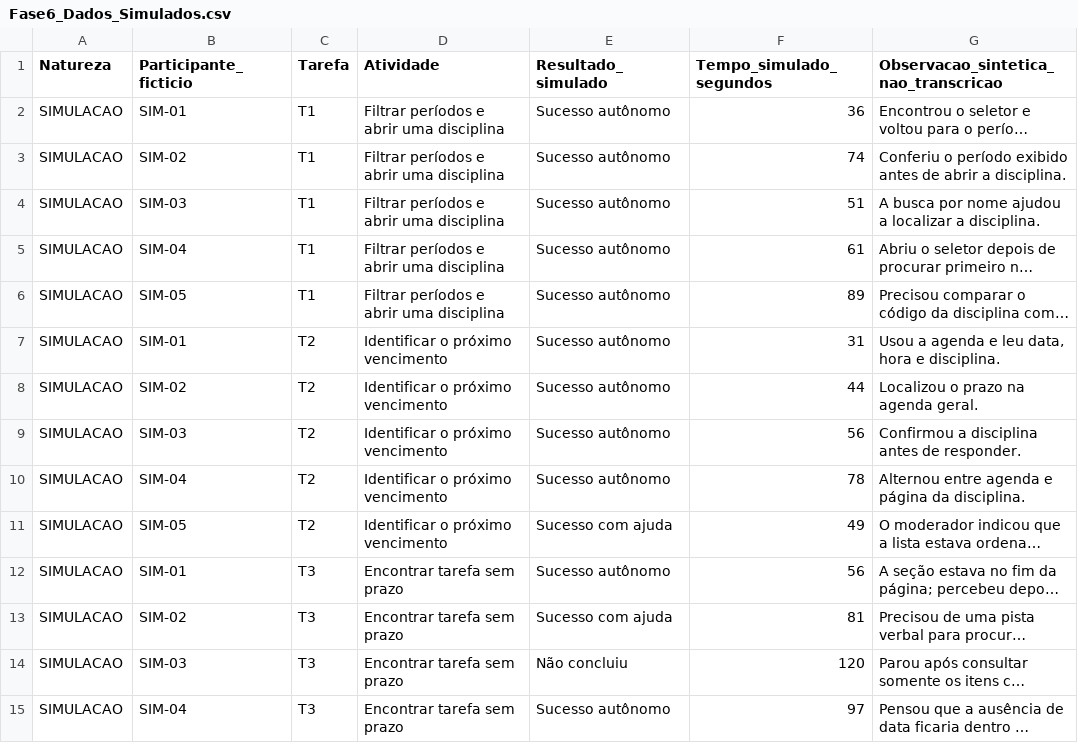
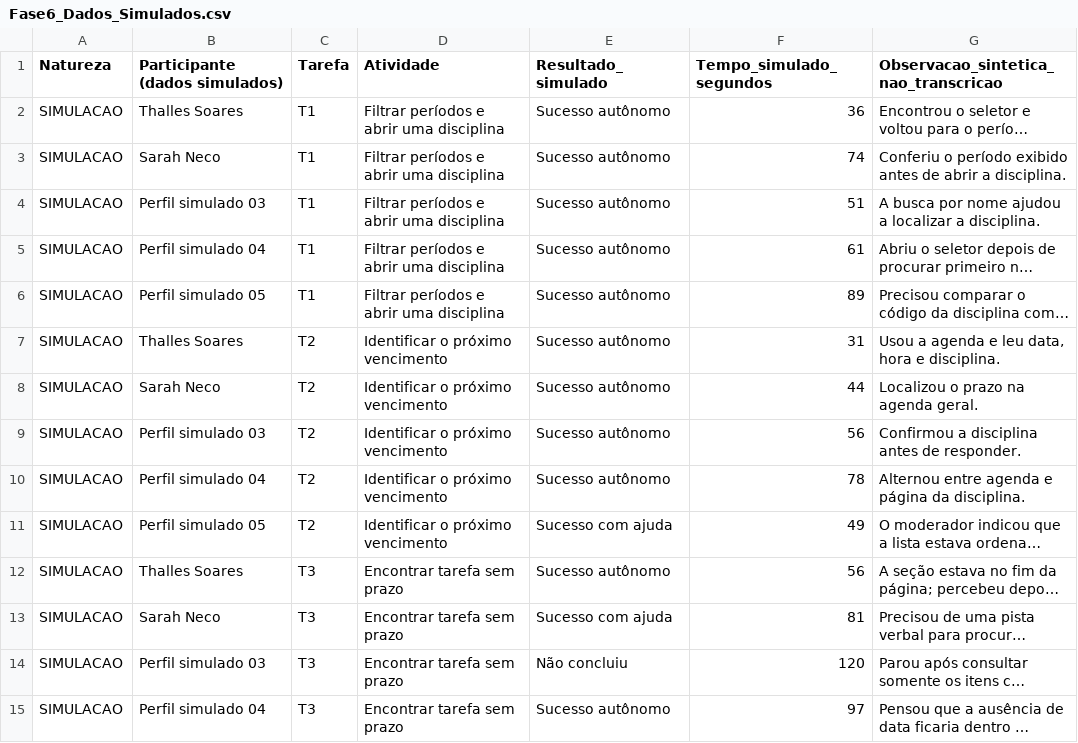
Before and after one commit to oGusta-Campos/ihc-ava-fase6, a CSV file: Fase6_Dados_Simulados.csv, drawn as a sheet; only a part is shown; long unchanged cells end in …; the diff covers the shown part only; the diff names each change by its address in the sheet, - before the commit and + after, or states it on an @@ line.

Commit message:
List named participants in simulated phase 6 results

```diff
--- a/Fase6_Dados_Simulados.csv
+++ b/Fase6_Dados_Simulados.csv
-B1: Participante_ficticio
+B1: Participante (dados simulados)
-B2 (Participante (dados simulados)): SIM-01
+B2 (Participante (dados simulados)): Thalles Soares
-B3 (Participante (dados simulados)): SIM-02
+B3 (Participante (dados simulados)): Sarah Neco
-B4 (Participante (dados simulados)): SIM-03
+B4 (Participante (dados simulados)): Perfil simulado 03
-B5 (Participante (dados simulados)): SIM-04
+B5 (Participante (dados simulados)): Perfil simulado 04
-B6 (Participante (dados simulados)): SIM-05
+B6 (Participante (dados simulados)): Perfil simulado 05
-B7 (Participante (dados simulados)): SIM-01
+B7 (Participante (dados simulados)): Thalles Soares
-B8 (Participante (dados simulados)): SIM-02
+B8 (Participante (dados simulados)): Sarah Neco
-B9 (Participante (dados simulados)): SIM-03
+B9 (Participante (dados simulados)): Perfil simulado 03
-B10 (Participante (dados simulados)): SIM-04
+B10 (Participante (dados simulados)): Perfil simulado 04
-B11 (Participante (dados simulados)): SIM-05
+B11 (Participante (dados simulados)): Perfil simulado 05
-B12 (Participante (dados simulados)): SIM-01
+B12 (Participante (dados simulados)): Thalles Soares
-B13 (Participante (dados simulados)): SIM-02
+B13 (Participante (dados simulados)): Sarah Neco
-B14 (Participante (dados simulados)): SIM-03
+B14 (Participante (dados simulados)): Perfil simulado 03
-B15 (Participante (dados simulados)): SIM-04
+B15 (Participante (dados simulados)): Perfil simulado 04
```
Also changed, not shown: 16 edited cells elsewhere in this file, 2 other files.
